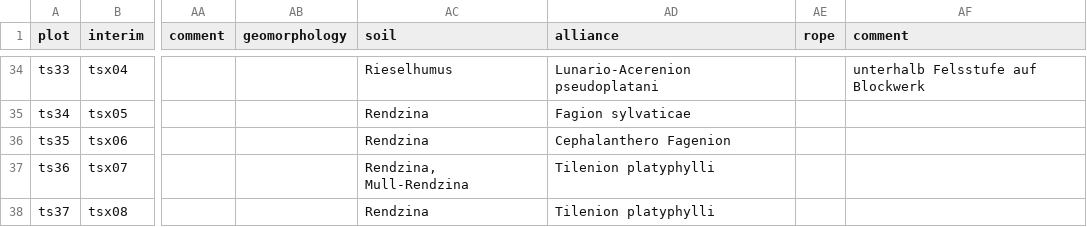
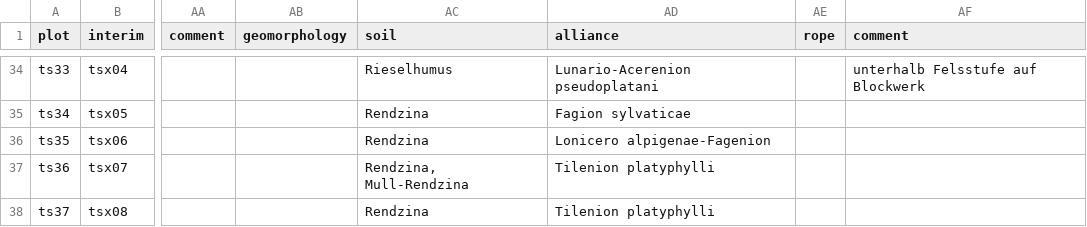
Before and after one commit to kardinal-eros/vegsoup-data, a CSV file: traunsee dta/sites wide.csv, drawn as a sheet; only a part is shown, gaps mark what is left out; the diff names each change by its address in the sheet, - before the commit and + after, or states it on an @@ line.

Commit message:
refined alliance assignments

```diff
--- a/traunsee dta/sites wide.csv
+++ b/traunsee dta/sites wide.csv
-AD36 (alliance): Cephalanthero Fagenion
+AD36 (alliance): Lonicero alpigenae-Fagenion
```
Also changed, not shown: 1 other file.
